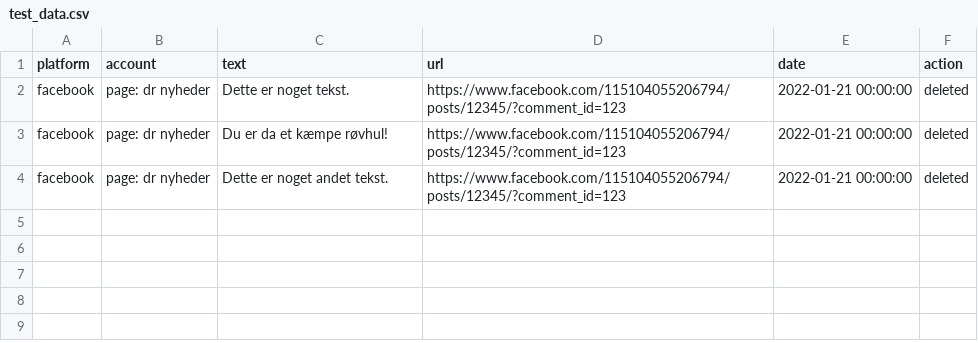
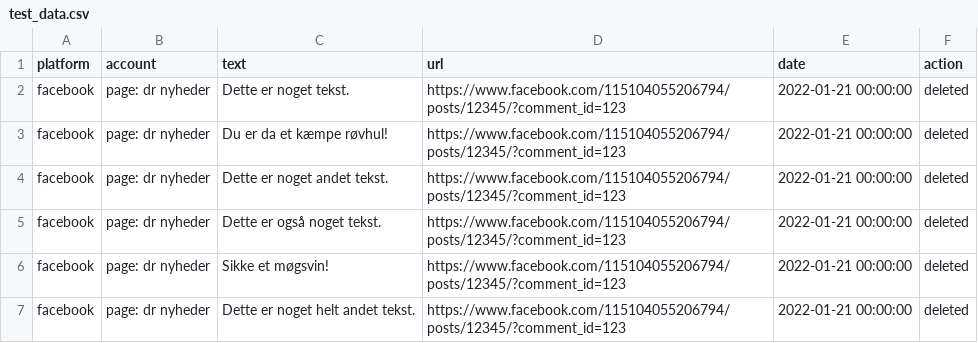
Before and after one commit to alexandrainst/hatespeech, a CSV file: data/raw/test_data.csv, drawn as a sheet.

```diff
--- a/data/raw/test_data.csv
+++ b/data/raw/test_data.csv
@@ -4 +4,4 @@
 "facebook","page: dr nyheder","Dette er noget andet tekst.","https://www.facebook.com/115104055206794/posts/12345/?comment_id=123","2022-01-21 00:00:00","deleted"
+"facebook","page: dr nyheder","Dette er også noget tekst.","https://www.facebook.com/115104055206794/posts/12345/?comment_id=123","2022-01-21 00:00:00","deleted"
+"facebook","page: dr nyheder","Sikke et møgsvin!","https://www.facebook.com/115104055206794/posts/12345/?comment_id=123","2022-01-21 00:00:00","deleted"
+"facebook","page: dr nyheder","Dette er noget helt andet tekst.","https://www.facebook.com/115104055206794/posts/12345/?comment_id=123","2022-01-21 00:00:00","deleted"
```
